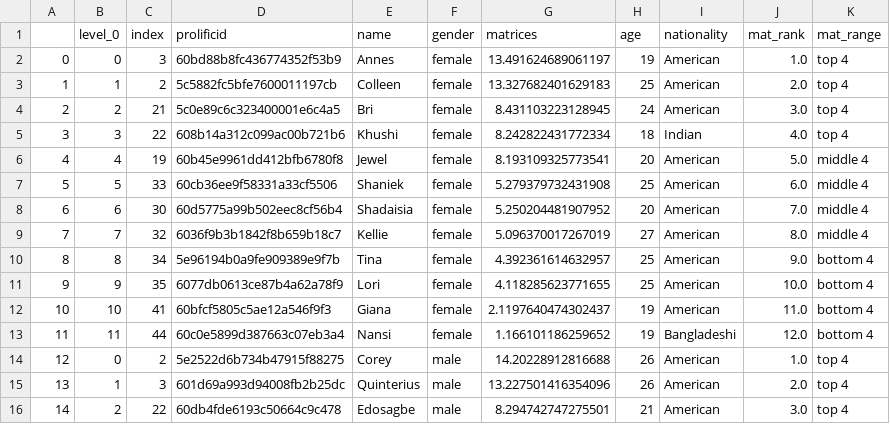
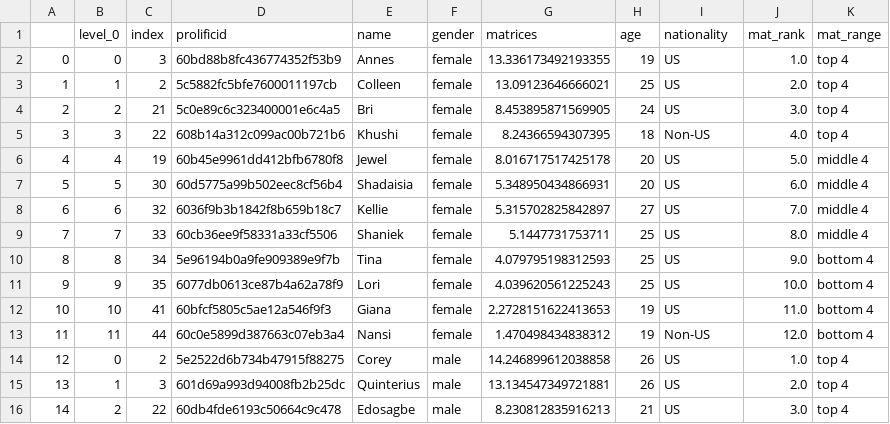
Before and after one commit to meyting/discrank, a CSV file: _static/global/binaryrankings/workers_rank_mat.csv, drawn as a sheet; only a part is shown; the diff covers the shown part only.

Commit message:
avatars neutral, US instead of American, leave names in grey in rankings

```diff
--- a/_static/global/binaryrankings/workers_rank_mat.csv
+++ b/_static/global/binaryrankings/workers_rank_mat.csv
@@ -1,16 +1,16 @@
 ,level_0,index,prolificid,name,gender,matrices,age,nationality,mat_rank,mat_range
-0,0,3,60bd88b8fc436774352f53b9,Annes,female,13.491624689061197,19,American,1.0,top 4
-1,1,2,5c5882fc5bfe7600011197cb,Colleen,female,13.327682401629183,25,American,2.0,top 4
-2,2,21,5c0e89c6c323400001e6c4a5,Bri,female,8.431103223128945,24,American,3.0,top 4
-3,3,22,608b14a312c099ac00b721b6,Khushi,female,8.242822431772334,18,Indian,4.0,top 4
-4,4,19,60b45e9961dd412bfb6780f8,Jewel,female,8.193109325773541,20,American,5.0,middle 4
-5,5,33,60cb36ee9f58331a33cf5506,Shaniek,female,5.279379732431908,25,American,6.0,middle 4
-6,6,30,60d5775a99b502eec8cf56b4,Shadaisia,female,5.250204481907952,20,American,7.0,middle 4
-7,7,32,6036f9b3b1842f8b659b18c7,Kellie,female,5.096370017267019,27,American,8.0,middle 4
-8,8,34,5e96194b0a9fe909389e9f7b,Tina,female,4.392361614632957,25,American,9.0,bottom 4
-9,9,35,6077db0613ce87b4a62a78f9,Lori,female,4.118285623771655,25,American,10.0,bottom 4
-10,10,41,60bfcf5805c5ae12a546f9f3,Giana,female,2.1197640474302437,19,American,11.0,bottom 4
-11,11,44,60c0e5899d387663c07eb3a4,Nansi,female,1.166101186259652,19,Bangladeshi,12.0,bottom 4
-12,0,2,5e2522d6b734b47915f88275,Corey,male,14.20228912816688,26,American,1.0,top 4
-13,1,3,601d69a993d94008fb2b25dc,Quinterius,male,13.227501416354096,26,American,2.0,top 4
-14,2,22,60db4fde6193c50664c9c478,Edosagbe,male,8.294742747275501,21,American,3.0,top 4
+0,0,3,60bd88b8fc436774352f53b9,Annes,female,13.336173492193355,19,US,1.0,top 4
+1,1,2,5c5882fc5bfe7600011197cb,Colleen,female,13.09123646666021,25,US,2.0,top 4
+2,2,21,5c0e89c6c323400001e6c4a5,Bri,female,8.453895871569905,24,US,3.0,top 4
+3,3,22,608b14a312c099ac00b721b6,Khushi,female,8.24366594307395,18,Non-US,4.0,top 4
+4,4,19,60b45e9961dd412bfb6780f8,Jewel,female,8.016717517425178,20,US,5.0,middle 4
+5,5,30,60d5775a99b502eec8cf56b4,Shadaisia,female,5.348950434866931,20,US,6.0,middle 4
+6,6,32,6036f9b3b1842f8b659b18c7,Kellie,female,5.315702825842897,27,US,7.0,middle 4
+7,7,33,60cb36ee9f58331a33cf5506,Shaniek,female,5.1447731753711,25,US,8.0,middle 4
+8,8,34,5e96194b0a9fe909389e9f7b,Tina,female,4.079795198312593,25,US,9.0,bottom 4
+9,9,35,6077db0613ce87b4a62a78f9,Lori,female,4.039620561225243,25,US,10.0,bottom 4
+10,10,41,60bfcf5805c5ae12a546f9f3,Giana,female,2.2728151622413653,19,US,11.0,bottom 4
+11,11,44,60c0e5899d387663c07eb3a4,Nansi,female,1.470498434838312,19,Non-US,12.0,bottom 4
+12,0,2,5e2522d6b734b47915f88275,Corey,male,14.246899612038858,26,US,1.0,top 4
+13,1,3,601d69a993d94008fb2b25dc,Quinterius,male,13.134547349721881,26,US,2.0,top 4
+14,2,22,60db4fde6193c50664c9c478,Edosagbe,male,8.230812835916213,21,US,3.0,top 4
```
Also changed, not shown: 26 edited cells elsewhere in this file, _static/global/binaryrankings/workers_rank_re.csv, _static/global/rankrankings/workers_rank_mat_female.csv, 4 other files.
